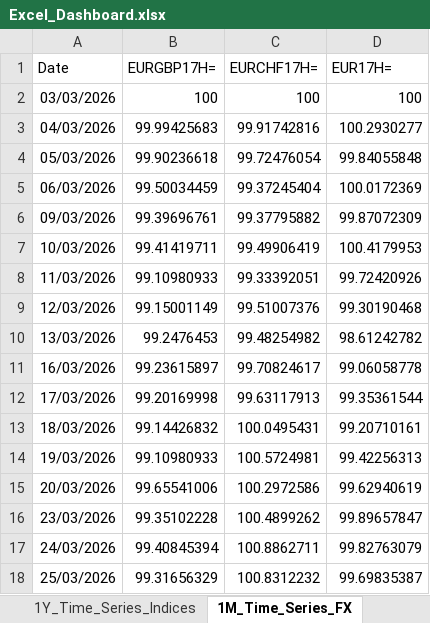
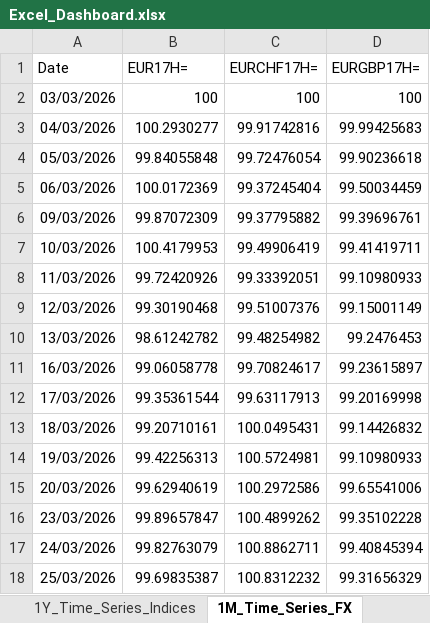
Before and after one commit to lucababbi/Weekly_Snapshot, an Excel workbook: Dashboard/Excel_Dashboard.xlsx, sheet 1M_Time_Series_FX, drawn as a sheet; only a part is shown; values as stored, in another font and other column widths than the file's, no borders; the diff covers the shown part only; the diff names each change by its address in the sheet, - before the commit and + after, or states it on an @@ line.

```diff
--- a/Dashboard/Excel_Dashboard.xlsx (sheet 1M_Time_Series_FX)
+++ b/Dashboard/Excel_Dashboard.xlsx (sheet 1M_Time_Series_FX)
-B1: EURGBP17H=
+B1: EUR17H=
-D1: EUR17H=
+D1: EURGBP17H=
-B3 (EUR17H=): 99.99425683
+B3 (EUR17H=): 100.2930277
-D3 (EURGBP17H=): 100.2930277
+D3 (EURGBP17H=): 99.99425683
-B4 (EUR17H=): 99.90236618
+B4 (EUR17H=): 99.84055848
-D4 (EURGBP17H=): 99.84055848
+D4 (EURGBP17H=): 99.90236618
-B5 (EUR17H=): 99.50034459
+B5 (EUR17H=): 100.0172369
-D5 (EURGBP17H=): 100.0172369
+D5 (EURGBP17H=): 99.50034459
-B6 (EUR17H=): 99.39696761
+B6 (EUR17H=): 99.87072309
-D6 (EURGBP17H=): 99.87072309
+D6 (EURGBP17H=): 99.39696761
-B7 (EUR17H=): 99.41419711
+B7 (EUR17H=): 100.4179953
-D7 (EURGBP17H=): 100.4179953
+D7 (EURGBP17H=): 99.41419711
-B8 (EUR17H=): 99.10980933
+B8 (EUR17H=): 99.72420926
-D8 (EURGBP17H=): 99.72420926
+D8 (EURGBP17H=): 99.10980933
-B9 (EUR17H=): 99.15001149
+B9 (EUR17H=): 99.30190468
-D9 (EURGBP17H=): 99.30190468
+D9 (EURGBP17H=): 99.15001149
-B10 (EUR17H=): 99.2476453
+B10 (EUR17H=): 98.61242782
-D10 (EURGBP17H=): 98.61242782
+D10 (EURGBP17H=): 99.2476453
-B11 (EUR17H=): 99.23615897
+B11 (EUR17H=): 99.06058778
-D11 (EURGBP17H=): 99.06058778
+D11 (EURGBP17H=): 99.23615897
-B12 (EUR17H=): 99.20169998
+B12 (EUR17H=): 99.35361544
-D12 (EURGBP17H=): 99.35361544
+D12 (EURGBP17H=): 99.20169998
-B13 (EUR17H=): 99.14426832
+B13 (EUR17H=): 99.20710161
-D13 (EURGBP17H=): 99.20710161
+D13 (EURGBP17H=): 99.14426832
-B14 (EUR17H=): 99.10980933
+B14 (EUR17H=): 99.42256313
-D14 (EURGBP17H=): 99.42256313
+D14 (EURGBP17H=): 99.10980933
-B15 (EUR17H=): 99.65541006
+B15 (EUR17H=): 99.62940619
-D15 (EURGBP17H=): 99.62940619
+D15 (EURGBP17H=): 99.65541006
-B16 (EUR17H=): 99.35102228
+B16 (EUR17H=): 99.89657847
-D16 (EURGBP17H=): 99.89657847
+D16 (EURGBP17H=): 99.35102228
-B17 (EUR17H=): 99.40845394
+B17 (EUR17H=): 99.82763079
-D17 (EURGBP17H=): 99.82763079
+D17 (EURGBP17H=): 99.40845394
-B18 (EUR17H=): 99.31656329
+B18 (EUR17H=): 99.69835387
-D18 (EURGBP17H=): 99.69835387
+D18 (EURGBP17H=): 99.31656329
```
Also changed, not shown: 14 edited cells elsewhere in this sheet, sheet FX_Series, sheet Annual_Returns_Indices, sheet Dashboard, sheet Annual_Returns_FX, sheet Time_Series_Indices, charts or pictures, 7 other files.
